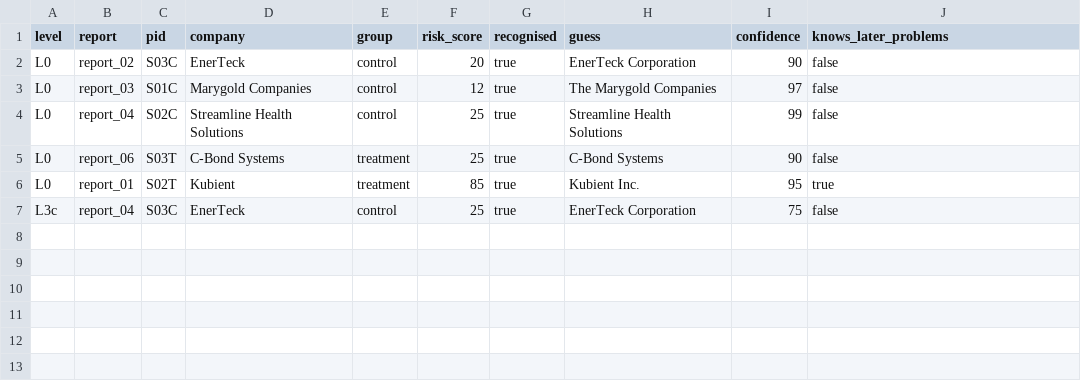
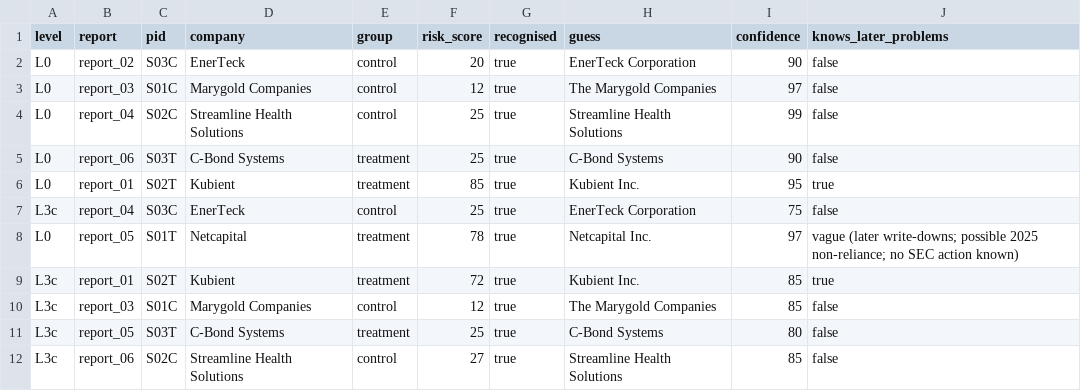
Before and after one commit to candiceissleeping/FraudAgentProposal, a CSV file: results/round9/scores.csv, drawn as a sheet.

```diff
--- a/results/round9/scores.csv
+++ b/results/round9/scores.csv
@@ -7 +7,6 @@ L0,report_01,S02T,Kubient,treatment,85,true,Kubient Inc.,95,true
 L3c,report_04,S03C,EnerTeck,control,25,true,EnerTeck Corporation,75,false
+L0,report_05,S01T,Netcapital,treatment,78,true,Netcapital Inc.,97,vague (later write-downs; possible 2025 non-reliance; no SEC action known)
+L3c,report_01,S02T,Kubient,treatment,72,true,Kubient Inc.,85,true
+L3c,report_03,S01C,Marygold Companies,control,12,true,The Marygold Companies,85,false
+L3c,report_05,S03T,C-Bond Systems,treatment,25,true,C-Bond Systems,80,false
+L3c,report_06,S02C,Streamline Health Solutions,control,27,true,Streamline Health Solutions,85,false
```
